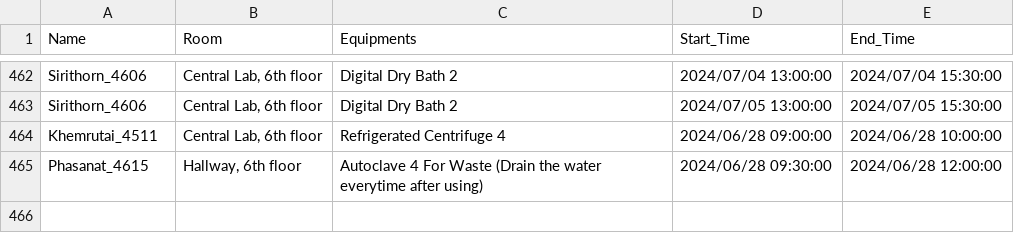
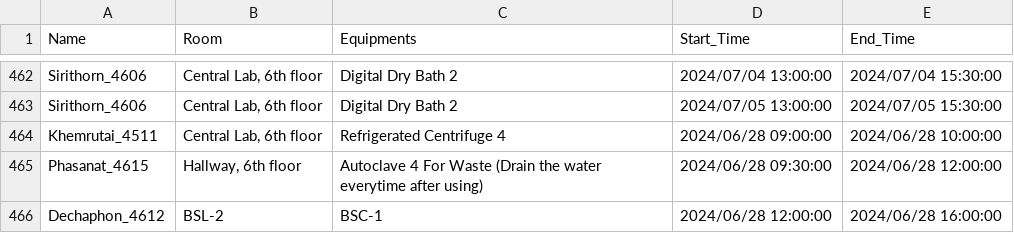
Before and after one commit to dhruv0767/Lab-Equipments_Reservation, a CSV file: non_pcr_data.csv, drawn as a sheet; only a part is shown, gaps mark what is left out.

Commit message:
Update non_pcr_data.csv

```diff
--- a/non_pcr_data.csv
+++ b/non_pcr_data.csv
@@ -465 +465,2 @@ Khemrutai_4511,"Central Lab, 6th floor",Refrigerated Centrifuge 4,2024/06/28 09:
 Phasanat_4615,"Hallway, 6th floor",Autoclave 4 For Waste (Drain the water everytime after using),2024/06/28 09:30:00,2024/06/28 12:00:00
+Dechaphon_4612,BSL-2,BSC-1,2024/06/28 12:00:00,2024/06/28 16:00:00
```
